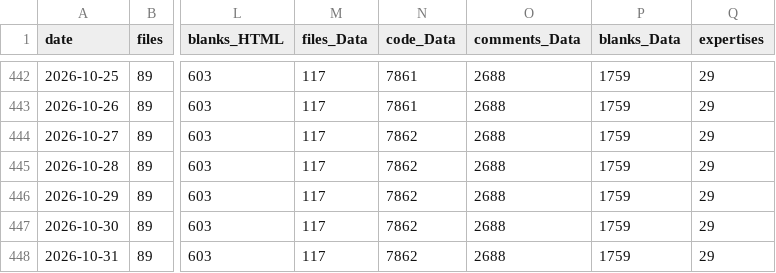
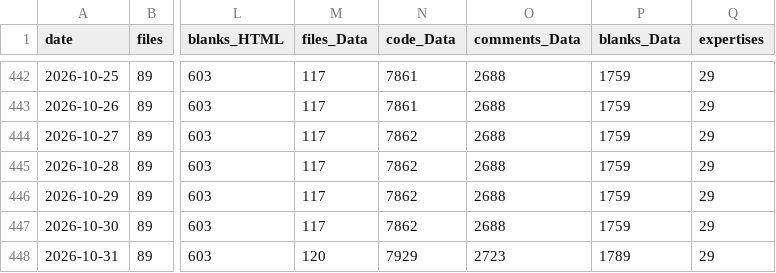
Before and after one commit to vdhamer/Photo-Club-Hub, a CSV file: scripts/linecount/LineCount.csv, drawn as a sheet; only a part is shown, gaps mark what is left out; the diff names each change by its address in the sheet, - before the commit and + after, or states it on an @@ line.

```diff
--- a/scripts/linecount/LineCount.csv
+++ b/scripts/linecount/LineCount.csv
-M448 (files_Data): 117
+M448 (files_Data): 120
-N448 (code_Data): 7862
+N448 (code_Data): 7929
-O448 (comments_Data): 2688
+O448 (comments_Data): 2723
-P448 (blanks_Data): 1759
+P448 (blanks_Data): 1789
```
Also changed, not shown: 1 other file.
